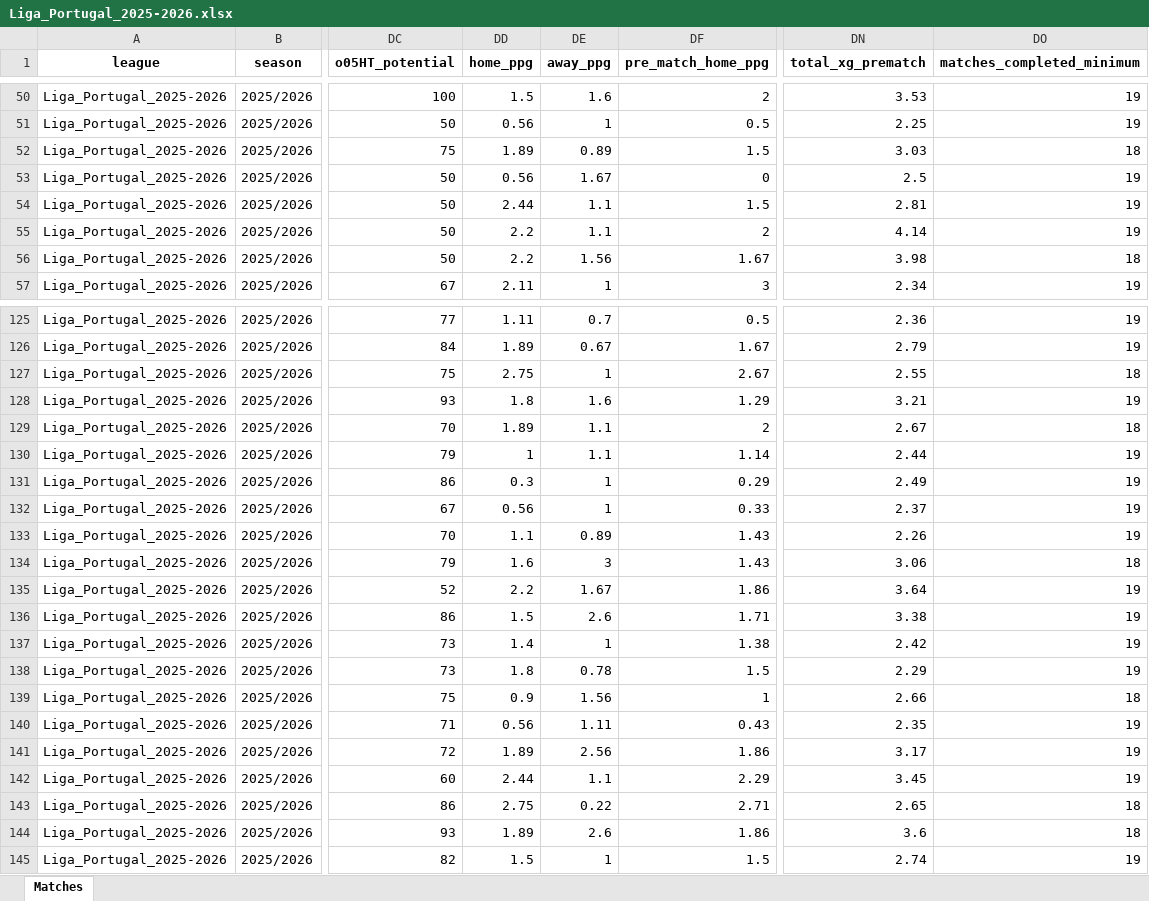
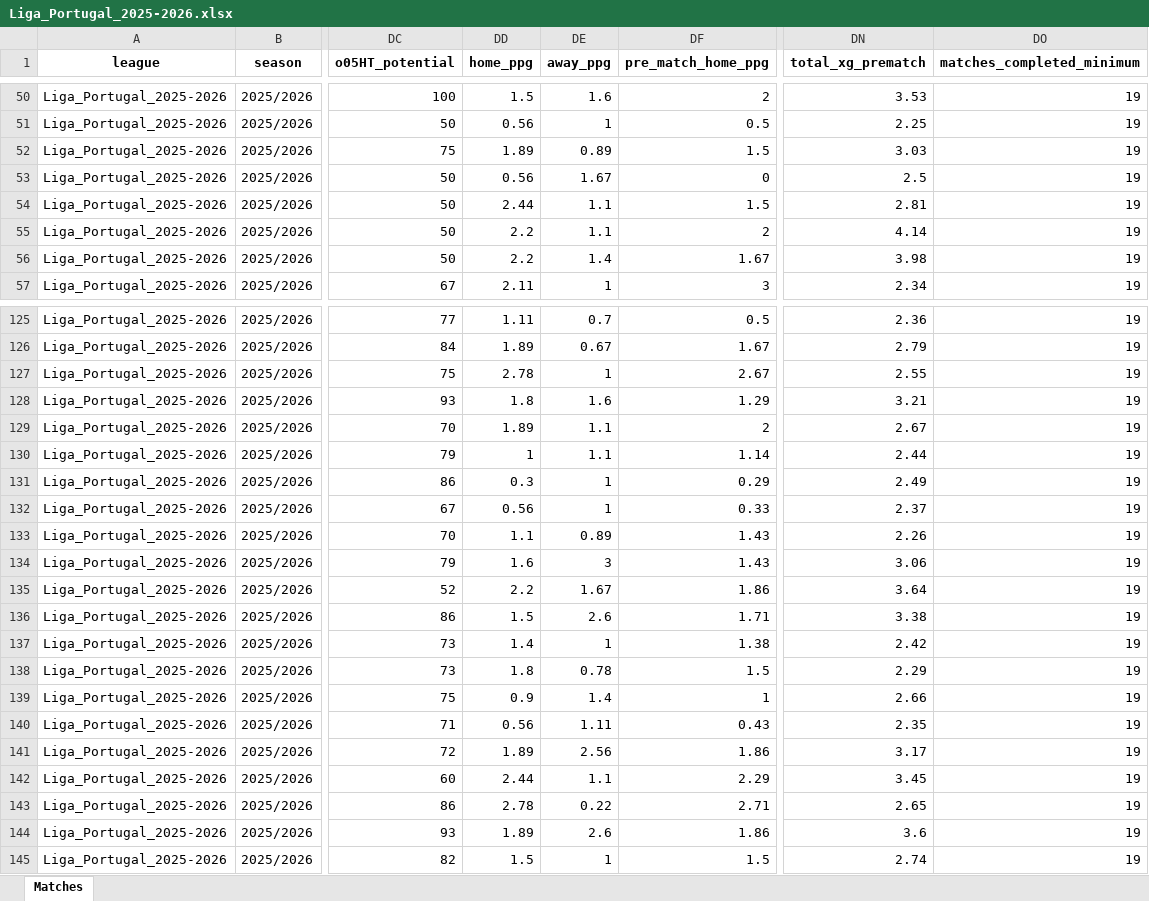
Before and after one commit to aimidas1/aimidas1, an Excel workbook: data/matches/leagues/Liga_Portugal_2025-2026.xlsx, sheet Matches, drawn as a sheet; only a part is shown, gaps mark what is left out; values as stored, in another font and other column widths than the file's, no borders; table styles not drawn; the diff covers the shown part only; the diff names each change by its address in the sheet, - before the commit and + after, or states it on an @@ line.

Commit message:
Update Liga_Portugal_2025-2026 matches

```diff
--- a/data/matches/leagues/Liga_Portugal_2025-2026.xlsx (sheet Matches)
+++ b/data/matches/leagues/Liga_Portugal_2025-2026.xlsx (sheet Matches)
-DO52 (matches_completed_minimum): 18
+DO52 (matches_completed_minimum): 19
-DE56 (away_ppg): 1.56
+DE56 (away_ppg): 1.4
-DO56 (matches_completed_minimum): 18
+DO56 (matches_completed_minimum): 19
-DD127 (home_ppg): 2.75
+DD127 (home_ppg): 2.78
-DO127 (matches_completed_minimum): 18
+DO127 (matches_completed_minimum): 19
-DO129 (matches_completed_minimum): 18
+DO129 (matches_completed_minimum): 19
-DO134 (matches_completed_minimum): 18
+DO134 (matches_completed_minimum): 19
-DE139 (away_ppg): 1.56
+DE139 (away_ppg): 1.4
-DO139 (matches_completed_minimum): 18
+DO139 (matches_completed_minimum): 19
-DD143 (home_ppg): 2.75
+DD143 (home_ppg): 2.78
-DO143:DO144 (matches_completed_minimum): 18
+DO143:DO144 (matches_completed_minimum): 19
```
Also changed, not shown: 3 added rows, 2 removed rows, 5 moved rows and 45 edited cells elsewhere in this sheet.
